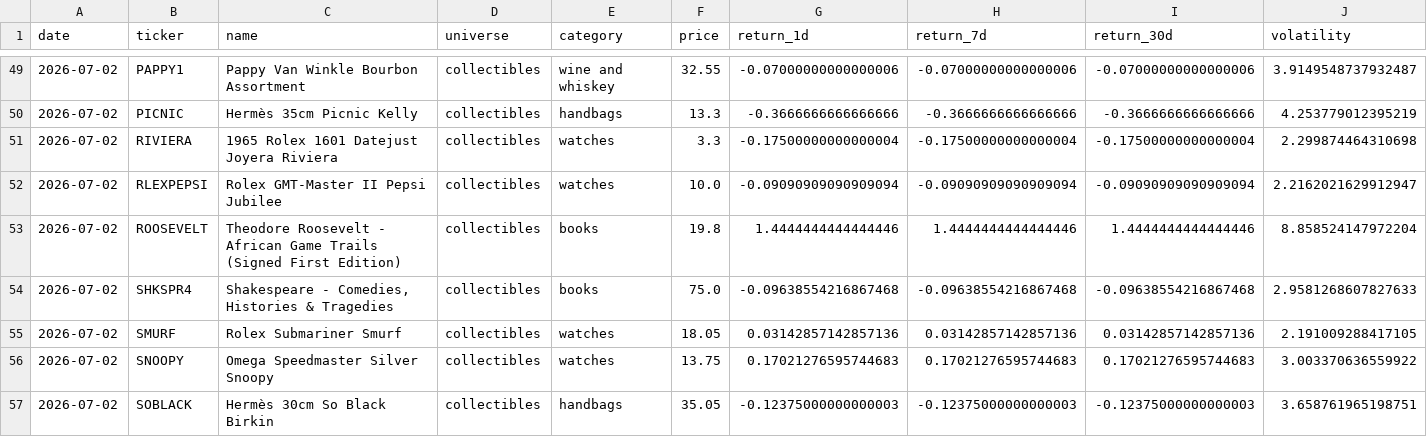
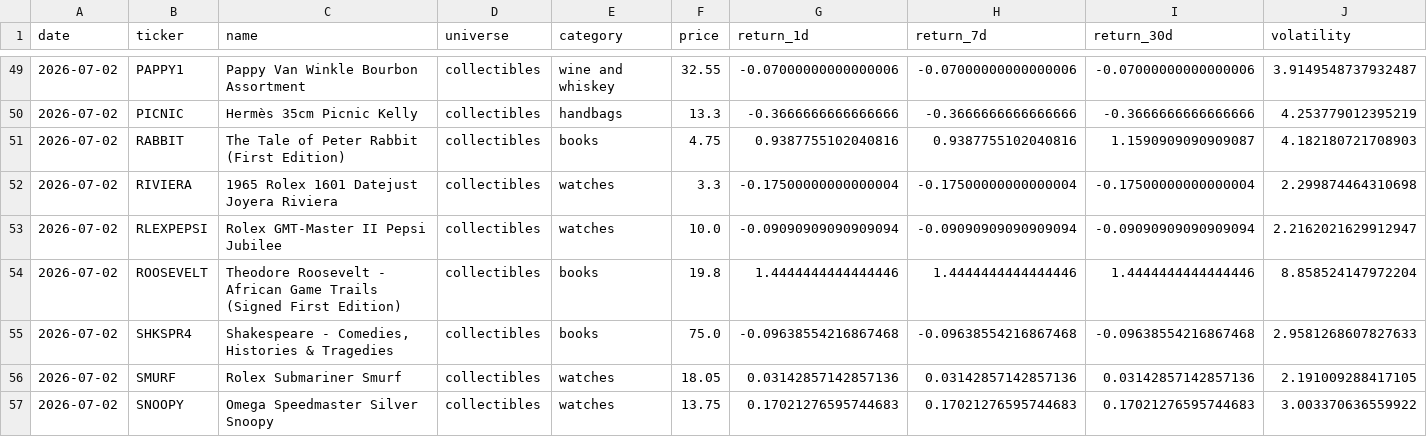
Before and after one commit to Marshdoggo/rally-terminal, a CSV file: data/processed/universe_export.csv, drawn as a sheet; only a part is shown, gaps mark what is left out; the shorter side is filled out with more unchanged rows; rows hold the shown columns only; the diff names each change by its address in the sheet, - before the commit and + after, or states it on an @@ line.

```diff
--- a/data/processed/universe_export.csv
+++ b/data/processed/universe_export.csv
+row 51: 2026-07-02 | RABBIT | The Tale of Peter Rabbit (First Edition) | collectibles | books | 4.75 | 0.9387755102040816 | 0.9387755102040816 | 1.1590909090909087 | 4.182180721708903
```
Also changed, not shown: data/normalized/price_observations.csv, data/processed/exchange_data_quality_report.csv, 13 other files.
